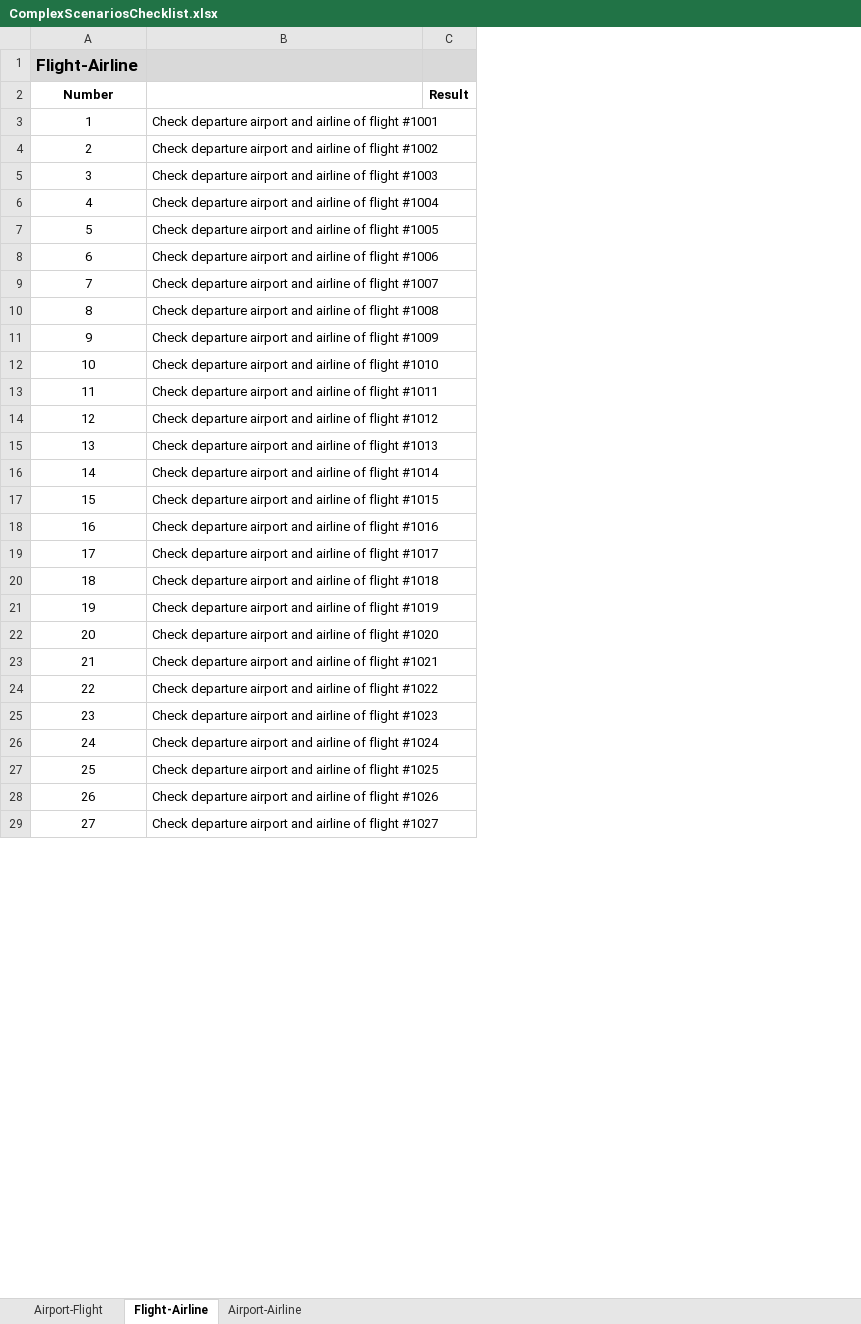
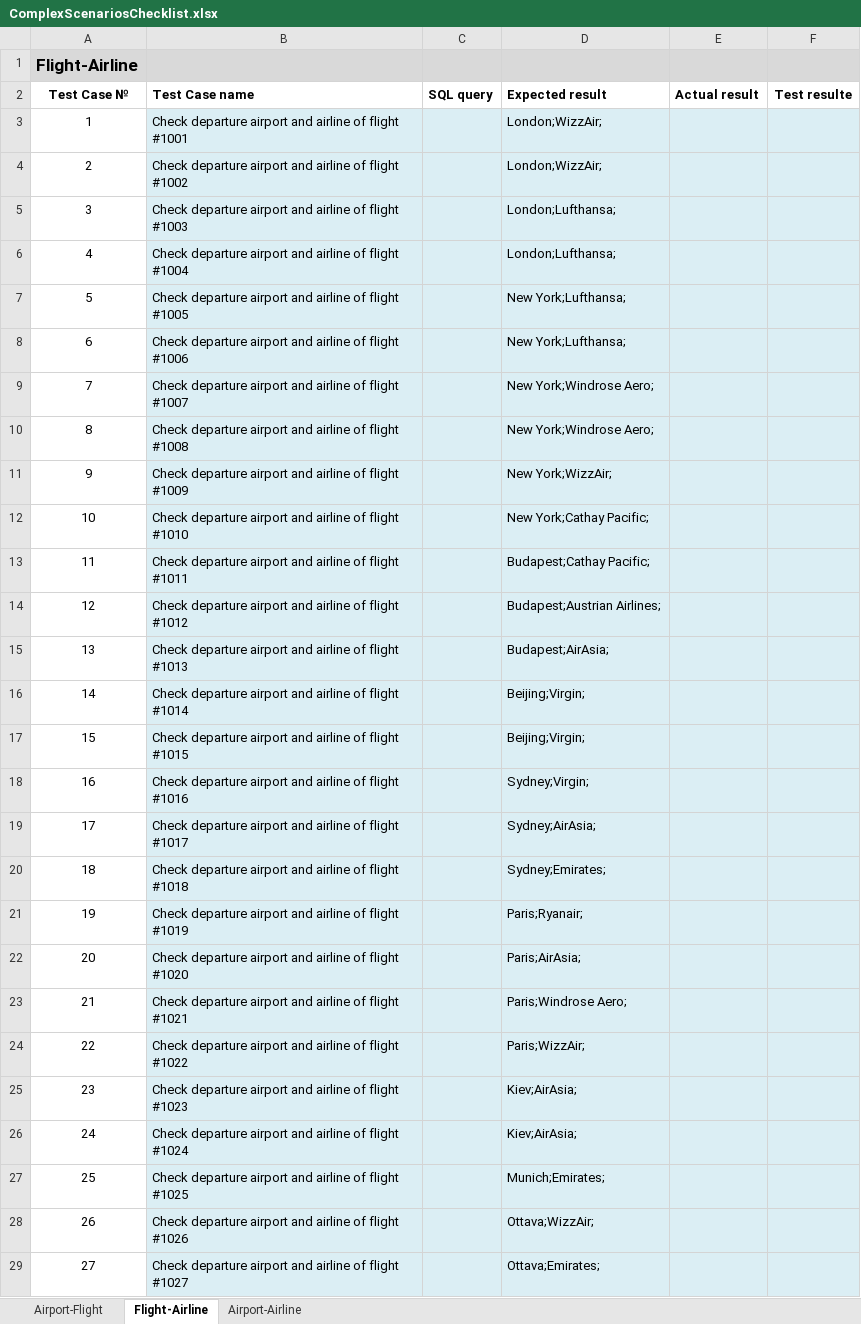
Before and after one commit to Avedon-007/TestGitRepo, an Excel workbook: AndyTEST/Libs/ComplexScenariosChecklist.xlsx, sheet Flight-Airline, drawn as a sheet; only a part is shown; values as stored, in another font and other column widths than the file's, no borders; removed rows and columns are numbered as before the commit, all else as after; the diff covers the shown part only; the diff names each change by its address in the sheet, - before the commit and + after, or states it on an @@ line.

Commit message:
Improved Test Cases by adding new columns and filling them.

```diff
--- a/AndyTEST/Libs/ComplexScenariosChecklist.xlsx (sheet Flight-Airline)
+++ b/AndyTEST/Libs/ComplexScenariosChecklist.xlsx (sheet Flight-Airline)
-column C, empty
+column C, empty
+column D, rows 3-29: London;WizzAir; | London;WizzAir; | London;Lufthansa; | London;Lufthansa; | New York;Lufthansa; | New York;Lufthansa; | New York;Windrose Aero; | New York;Windrose Aero; | New York;WizzAir; | New York;Cathay Pacific; | Budapest;Cathay Pacific; | Budapest;Austrian Airlines; | Budapest;AirAsia; | Beijing;Virgin; | Beijing;Virgin; | Sydney;Virgin; | Sydney;AirAsia; | Sydney;Emirates; | Paris;Ryanair; | Paris;AirAsia; | Paris;Windrose Aero; | Paris;WizzAir; | Kiev;AirAsia; | Kiev;AirAsia; | Munich;Emirates; | Ottava;WizzAir; | Ottava;Emirates;
+column E, empty
+column F, empty
-row 2: Number |  | Result
+row 2: Test Case № | Test Case name | SQL query | Expected result | Actual result | Test resulte
-B3:B29 fill: none
+B3:B29 fill: #DBEEF4
```
Also changed, not shown: cell formats elsewhere in this sheet, sheet Airport-Flight, sheet Airport-Airline, AndyTEST/Libs/SimpleScenariosChecklist_02.xlsx, AndyTEST/Libs/UserStoriesChecklist.xlsx.
